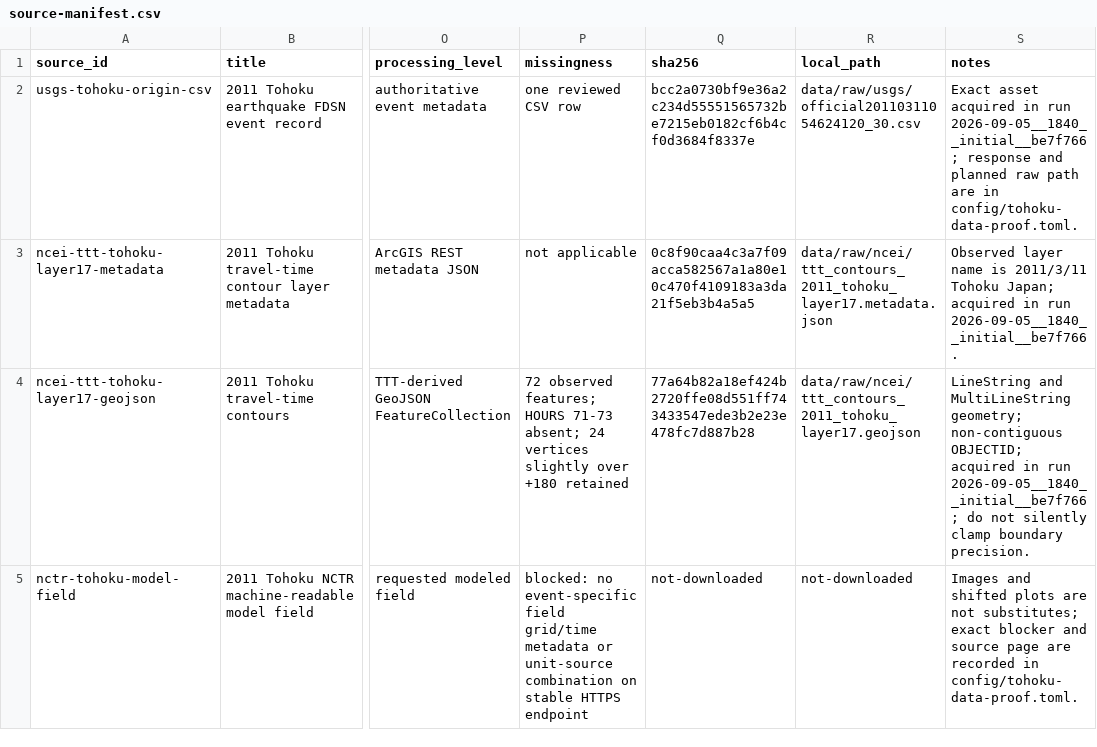
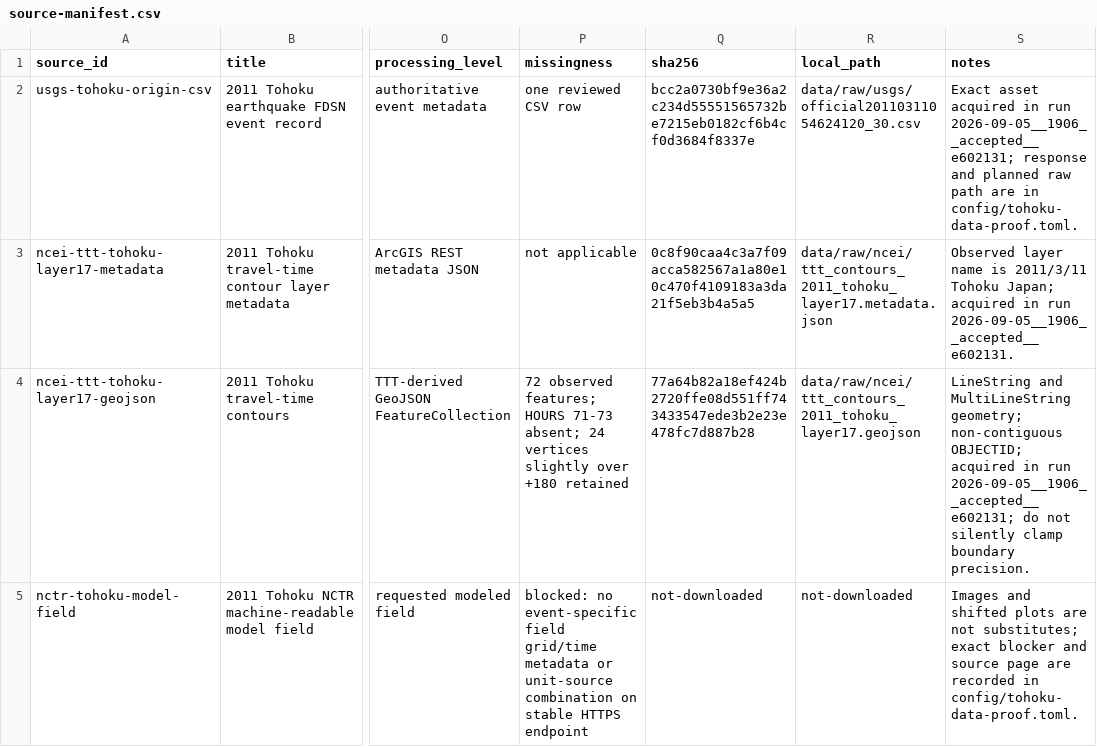
Before and after one commit to sardorsob/Tsunami-Warning-Times, a CSV file: artifacts/provenance/source-manifest.csv, drawn as a sheet; only a part is shown, gaps mark what is left out; the diff covers the shown part only; the diff names each change by its address in the sheet, - before the commit and + after, or states it on an @@ line.

Commit message:
docs(data): accept Tohoku acquisition

```diff
--- a/artifacts/provenance/source-manifest.csv
+++ b/artifacts/provenance/source-manifest.csv
-S2 (notes): …in run 2026-09-05__1840__initial__be7f766; response and…
+S2 (notes): …in run 2026-09-05__1906__accepted__e602131; response and…
-S3 (notes): …in run 2026-09-05__1840__initial__be7f766.
+S3 (notes): …in run 2026-09-05__1906__accepted__e602131.
-S4 (notes): …in run 2026-09-05__1840__initial__be7f766; do not…
+S4 (notes): …in run 2026-09-05__1906__accepted__e602131; do not…
```
Also changed, not shown: 9 edited cells elsewhere in this file, 3 other files.
